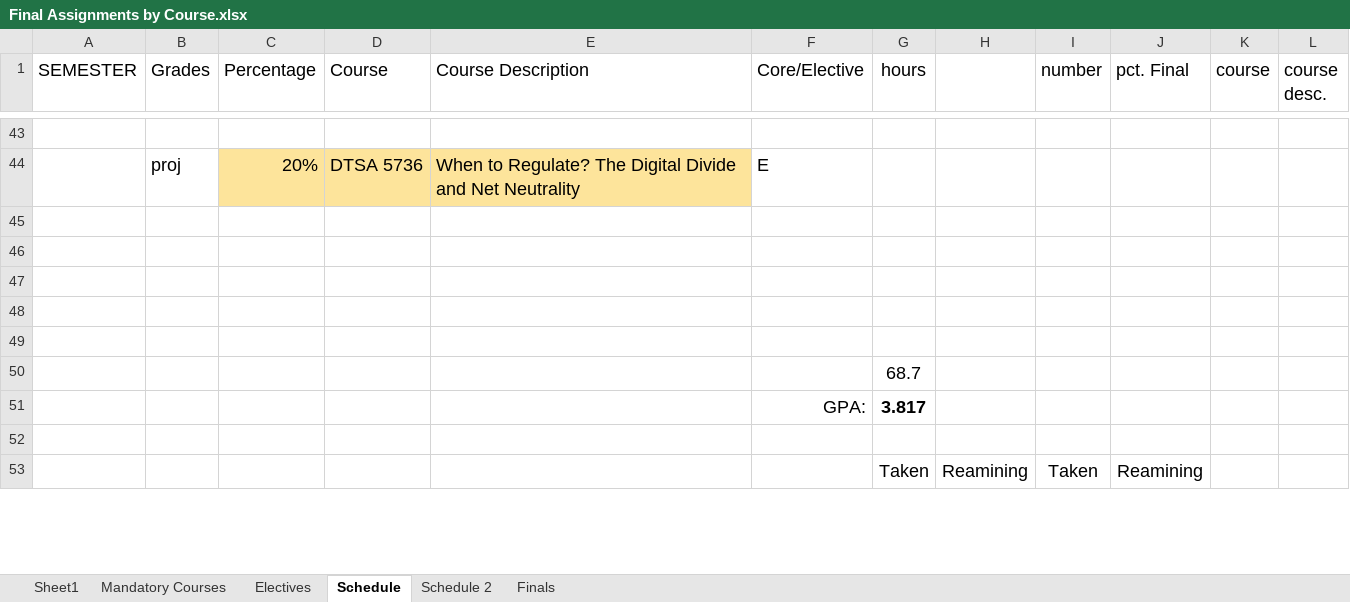
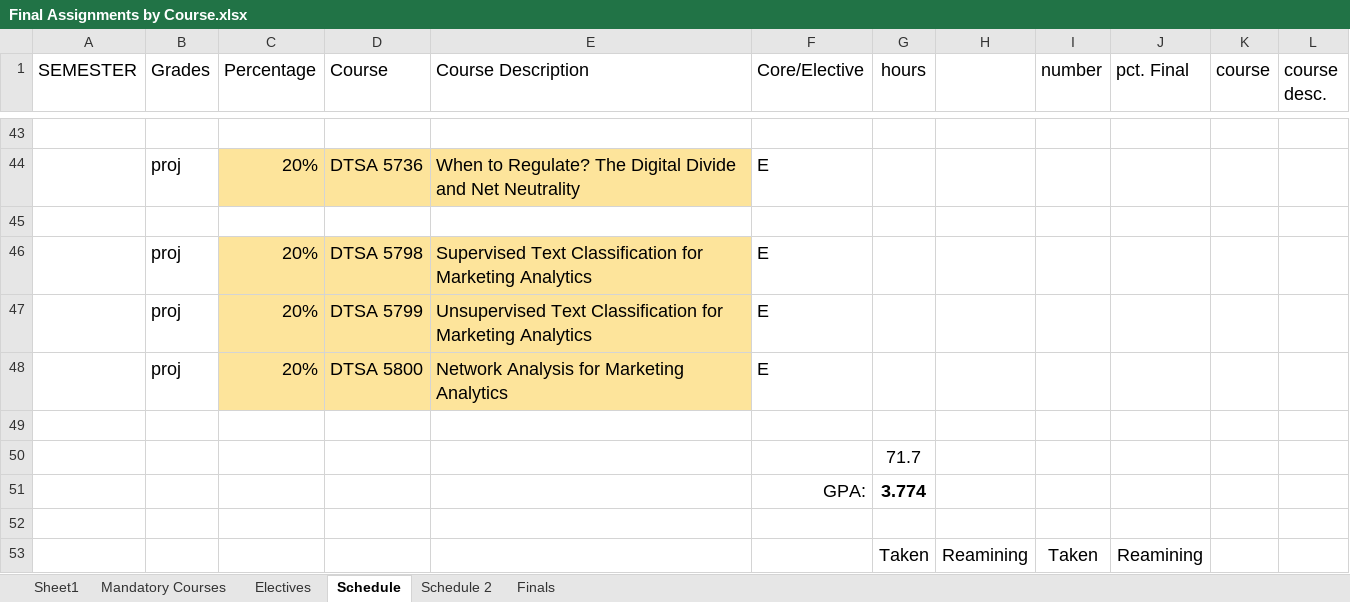
Before and after one commit to RyanJTalbot/MSDS, an Excel workbook: Resources/University of Colorado Boulder/Final Assignments by Course.xlsx, sheet Schedule, drawn as a sheet; only a part is shown, gaps mark what is left out; values as stored, in another font and other column widths than the file's, no borders; conditional formats not drawn; removed rows and columns are numbered as before the commit, all else as after; the diff covers the shown part only; the diff names each change by its address in the sheet, - before the commit and + after, or states it on an @@ line.

```diff
--- a/Resources/University of Colorado Boulder/Final Assignments by Course.xlsx (sheet Schedule)
+++ b/Resources/University of Colorado Boulder/Final Assignments by Course.xlsx (sheet Schedule)
@@ row 57 moved to row 46: proj @@
+row 47:  | proj | 20% | DTSA 5799 | Unsupervised Text Classification for Marketing Analytics | E
+row 48:  | proj | 20% | DTSA 5800 | Network Analysis for Marketing Analytics | E
-row 47: (empty)
-row 48: (empty)
-row 49: (empty)
-G50 (hours): 68.7
+G50 (hours): 71.7
-G51 (hours): 3.817
+G51 (hours): 3.774
```
Also changed, not shown: 4 added rows, 4 removed rows, 11 edited cells and cell formats elsewhere in this sheet, sheet Electives, sheet Mandatory Courses, 8 other files.
